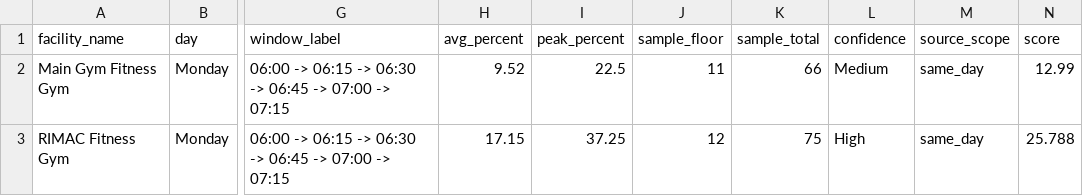
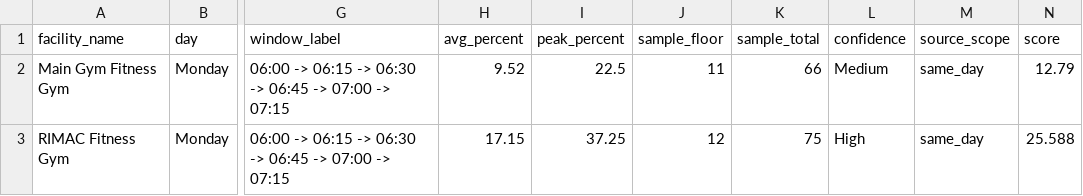
Before and after one commit to aarond67/ucsd-gym-tracker, a CSV file: next_best_windows_today.csv, drawn as a sheet; only a part is shown, gaps mark what is left out; the diff names each change by its address in the sheet, - before the commit and + after, or states it on an @@ line.

Commit message:
update analysis outputs 2026-07-20 03:00:10

```diff
--- a/next_best_windows_today.csv
+++ b/next_best_windows_today.csv
-N2 (score): 12.99
+N2 (score): 12.79
-N3 (score): 25.788
+N3 (score): 25.588
```
